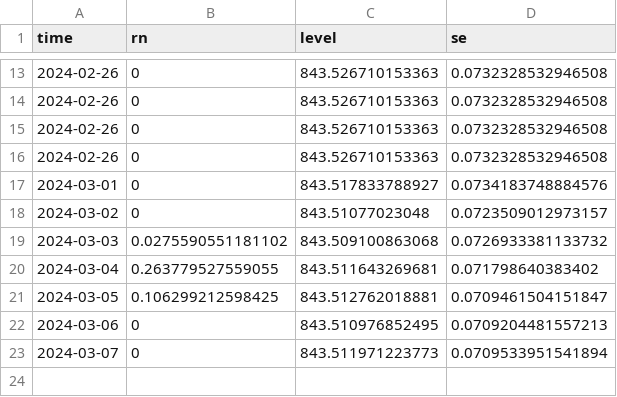
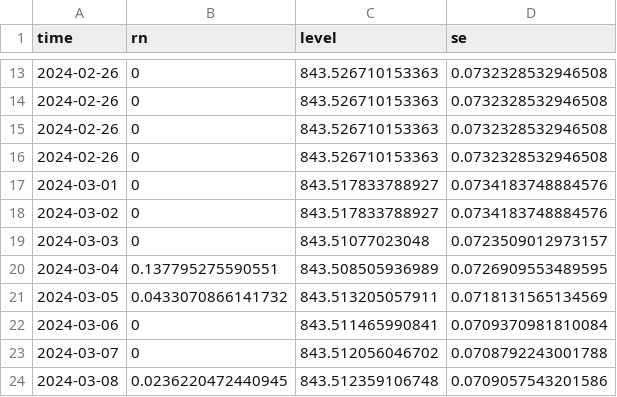
Before and after one commit to jusinowicz/yahara_flashiness, a CSV file: yahara_flash_localv2/data/gam_2_forecast.csv, drawn as a sheet; only a part is shown, gaps mark what is left out.

```diff
--- a/yahara_flash_localv2/data/gam_2_forecast.csv
+++ b/yahara_flash_localv2/data/gam_2_forecast.csv
@@ -17,7 +17,8 @@
 2024-03-01,0,843.517833788927,0.0734183748884576
-2024-03-02,0,843.51077023048,0.0723509012973157
-2024-03-03,0.0275590551181102,843.509100863068,0.0726933381133732
-2024-03-04,0.263779527559055,843.511643269681,0.071798640383402
-2024-03-05,0.106299212598425,843.512762018881,0.0709461504151847
-2024-03-06,0,843.510976852495,0.0709204481557213
-2024-03-07,0,843.511971223773,0.0709533951541894
+2024-03-02,0,843.517833788927,0.0734183748884576
+2024-03-03,0,843.51077023048,0.0723509012973157
+2024-03-04,0.137795275590551,843.508505936989,0.0726909553489595
+2024-03-05,0.0433070866141732,843.513205057911,0.0718131565134569
+2024-03-06,0,843.511465990841,0.0709370981810084
+2024-03-07,0,843.512056046702,0.0708792243001788
+2024-03-08,0.0236220472440945,843.512359106748,0.0709057543201586
```
Also changed, not shown: yahara_flash_localv2/data/gam_1_forecast.csv, yahara_flash_localv2/data/gam_3_forecast.csv, 31 other files.
